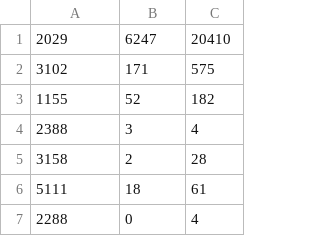
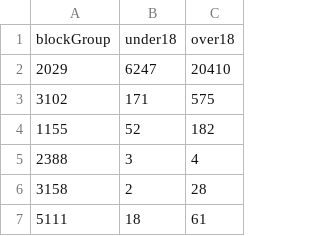
Before and after one commit to gdobler/nycep, a CSV file: output/censusOutput/overUnder18.csv, drawn as a sheet; only a part is shown; the shorter side is filled out with more unchanged rows; the diff names each change by its address in the sheet, - before the commit and + after, or states it on an @@ line.

Commit message:
updated csv of over/under 18 year olds

```diff
--- a/output/censusOutput/overUnder18.csv
+++ b/output/censusOutput/overUnder18.csv
+row 1: blockGroup | under18 | over18
```
